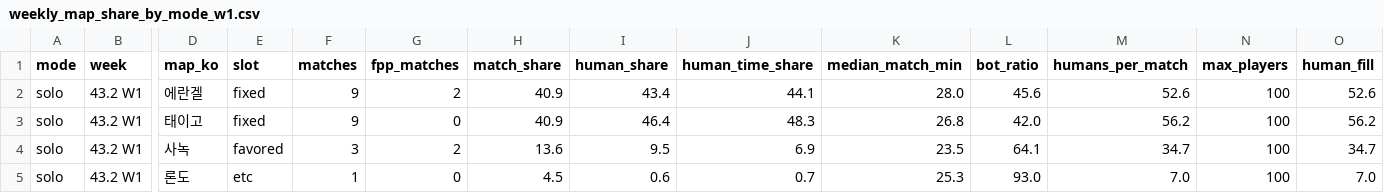
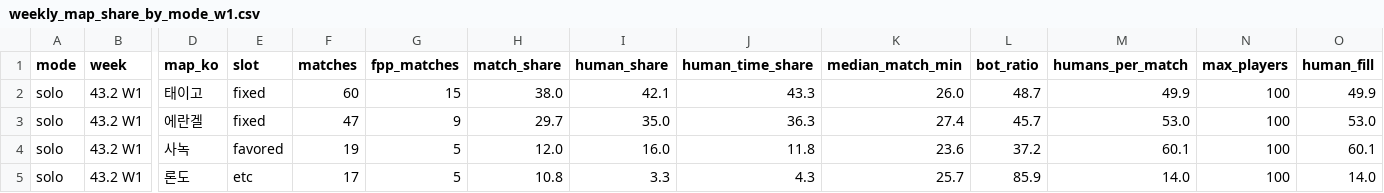
Before and after one commit to Gganbu-Kor/pubg-map-rotation, a CSV file: data/processed/weekly_map_share_by_mode_w1.csv, drawn as a sheet; only a part is shown, gaps mark what is left out; removed rows and columns are numbered as before the commit, all else as after; rows hold the shown columns only; the diff covers the shown part only; the diff names each change by its address in the sheet, - before the commit and + after, or states it on an @@ line.

```diff
--- a/data/processed/weekly_map_share_by_mode_w1.csv
+++ b/data/processed/weekly_map_share_by_mode_w1.csv
-row 2: solo | 43.2 W1 | 에란겔 | fixed | 9 | 2 | 40.9 | 43.4 | 44.1 | 28.0 | 45.6 | 52.6 | 100 | 52.6
-F2 (matches): 9
+F2 (matches): 60
-G2 (fpp_matches): 0
+G2 (fpp_matches): 15
-H2 (match_share): 40.9
+H2 (match_share): 38.0
-I2 (human_share): 46.4
+I2 (human_share): 42.1
-J2 (human_time_share): 48.3
+J2 (human_time_share): 43.3
-K2 (median_match_min): 26.8
+K2 (median_match_min): 26.0
-L2 (bot_ratio): 42.0
+L2 (bot_ratio): 48.7
-M2 (humans_per_match): 56.2
+M2 (humans_per_match): 49.9
-O2 (human_fill): 56.2
+O2 (human_fill): 49.9
+row 3: solo | 43.2 W1 | 에란겔 | fixed | 47 | 9 | 29.7 | 35.0 | 36.3 | 27.4 | 45.7 | 53.0 | 100 | 53.0
-F4 (matches): 3
+F4 (matches): 19
-G4 (fpp_matches): 2
+G4 (fpp_matches): 5
-H4 (match_share): 13.6
+H4 (match_share): 12.0
-I4 (human_share): 9.5
+I4 (human_share): 16.0
-J4 (human_time_share): 6.9
+J4 (human_time_share): 11.8
-K4 (median_match_min): 23.5
+K4 (median_match_min): 23.6
-L4 (bot_ratio): 64.1
+L4 (bot_ratio): 37.2
-M4 (humans_per_match): 34.7
+M4 (humans_per_match): 60.1
-O4 (human_fill): 34.7
+O4 (human_fill): 60.1
-F5 (matches): 1
+F5 (matches): 17
-G5 (fpp_matches): 0
+G5 (fpp_matches): 5
-H5 (match_share): 4.5
+H5 (match_share): 10.8
-I5 (human_share): 0.6
+I5 (human_share): 3.3
-J5 (human_time_share): 0.7
+J5 (human_time_share): 4.3
-K5 (median_match_min): 25.3
+K5 (median_match_min): 25.7
-L5 (bot_ratio): 93.0
+L5 (bot_ratio): 85.9
-M5 (humans_per_match): 7.0
+M5 (humans_per_match): 14.0
-O5 (human_fill): 7.0
+O5 (human_fill): 14.0
```
Also changed, not shown: 98 edited cells elsewhere in this file, data/processed/bootstrap_ci_w1.csv, data/processed/hourly_kst_w1.csv, 10 other files.
